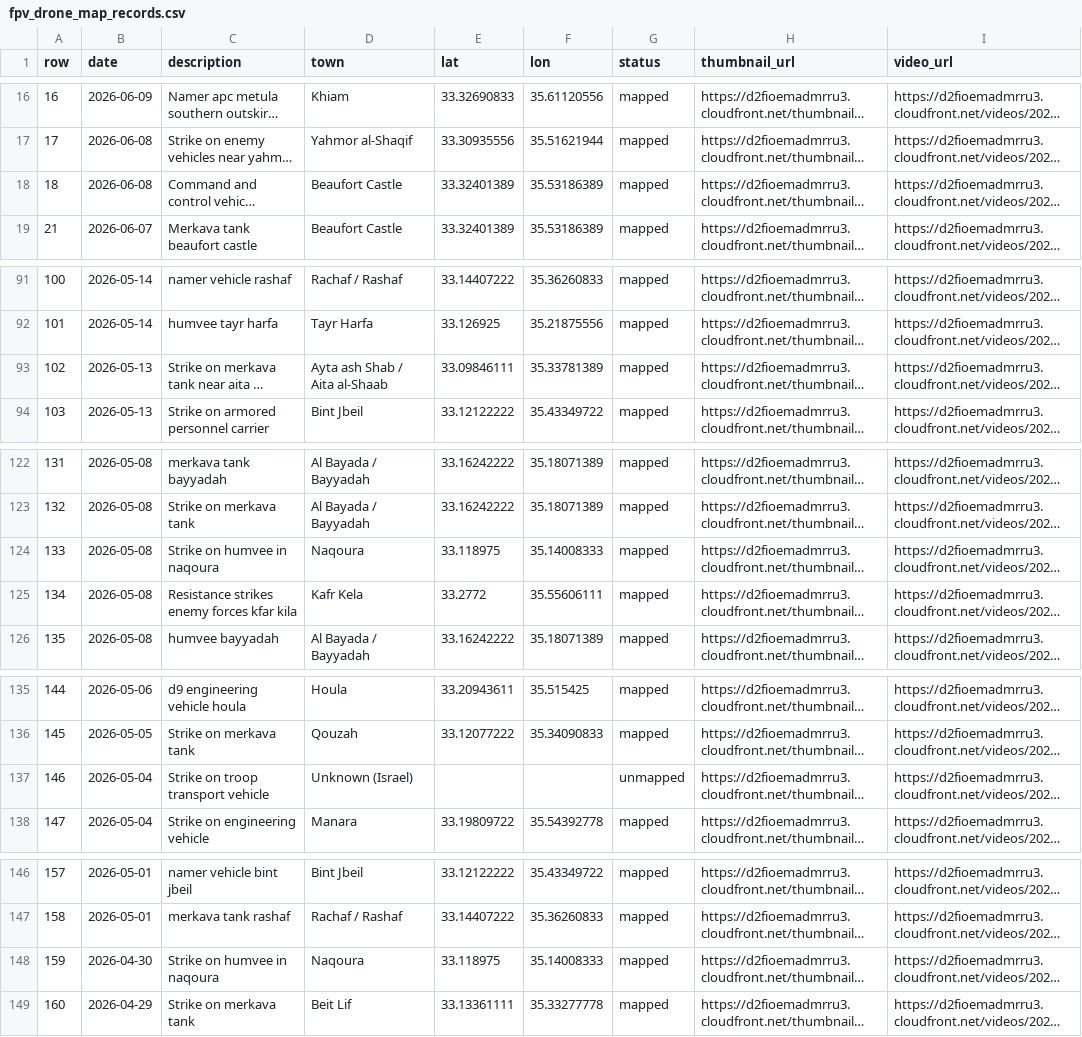
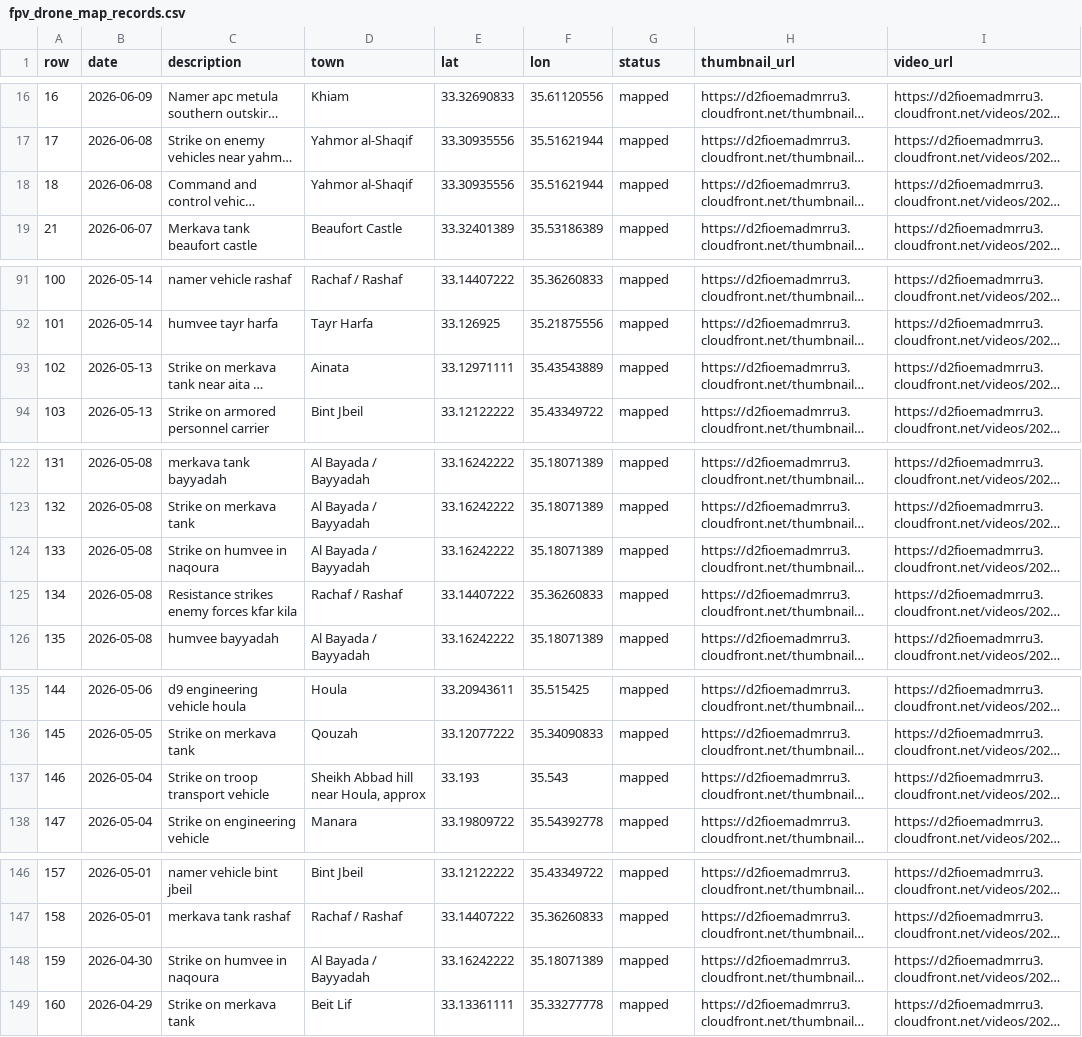
Before and after one commit to itamarwe/fpv-drone-strikes-lebanon-dataset, a CSV file: geo/fpv_drone_map_records.csv, drawn as a sheet; only a part is shown, gaps mark what is left out; long unchanged cells end in …; the diff covers the shown part only; the diff names each change by its address in the sheet, - before the commit and + after, or states it on an @@ line.

```diff
--- a/geo/fpv_drone_map_records.csv
+++ b/geo/fpv_drone_map_records.csv
-D18 (town): Beaufort Castle
+D18 (town): Yahmor al-Shaqif
-E18 (lat): 33.32401389
+E18 (lat): 33.30935556
-F18 (lon): 35.53186389
+F18 (lon): 35.51621944
-D93 (town): Ayta ash Shab / Aita al-Shaab
+D93 (town): Ainata
-E93 (lat): 33.09846111
+E93 (lat): 33.12971111
-F93 (lon): 35.33781389
+F93 (lon): 35.43543889
-D124 (town): Naqoura
+D124 (town): Al Bayada / Bayyadah
-E124 (lat): 33.118975
+E124 (lat): 33.16242222
-F124 (lon): 35.14008333
+F124 (lon): 35.18071389
-D125 (town): Kafr Kela
+D125 (town): Rachaf / Rashaf
-E125 (lat): 33.2772
+E125 (lat): 33.14407222
-F125 (lon): 35.55606111
+F125 (lon): 35.36260833
-D137 (town): Unknown (Israel)
+D137 (town): Sheikh Abbad hill near Houla, approx
-E137 (lat): (empty)
+E137 (lat): 33.193
-F137 (lon): (empty)
+F137 (lon): 35.543
-G137 (status): unmapped
+G137 (status): mapped
-D148 (town): Naqoura
+D148 (town): Al Bayada / Bayyadah
-E148 (lat): 33.118975
+E148 (lat): 33.16242222
-F148 (lon): 35.14008333
+F148 (lon): 35.18071389
```
Also changed, not shown: 27 edited cells elsewhere in this file, 2 other files.
